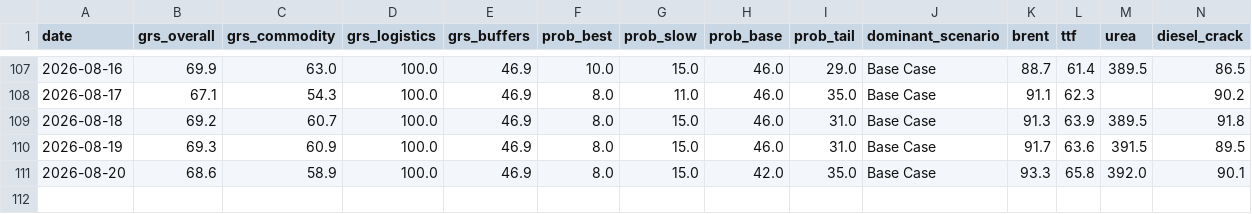
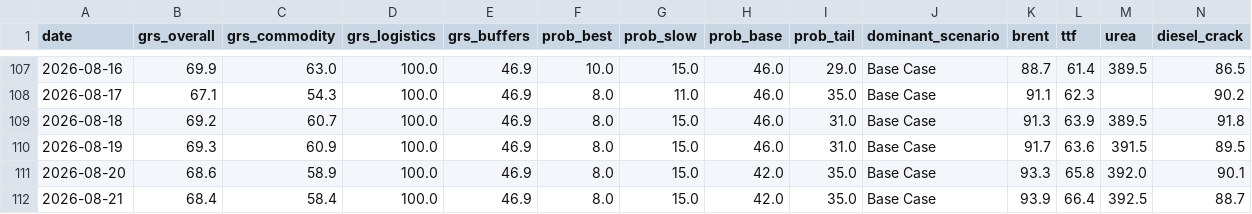
Before and after one commit to DigiDaz/EarlyWarning, a CSV file: projection_log.csv, drawn as a sheet; only a part is shown, gaps mark what is left out; rows hold the shown columns only; the diff names each change by its address in the sheet, - before the commit and + after, or states it on an @@ line.

```diff
--- a/projection_log.csv
+++ b/projection_log.csv
+row 112: 2026-08-21 | 68.4 | 58.4 | 100.0 | 46.9 | 8.0 | 15.0 | 42.0 | 35.0 | Base Case | 93.9 | 66.4 | 392.5 | 88.7
```
